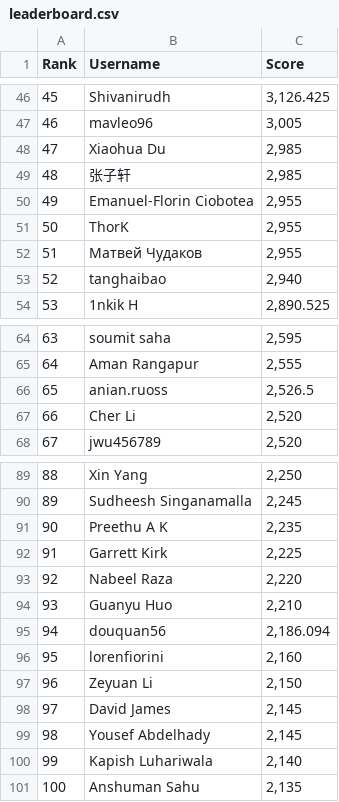
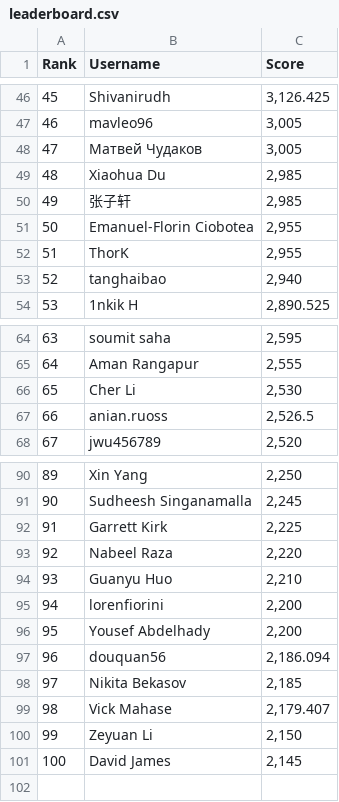
Before and after one commit to silvermete0r/deepml-top, a CSV file: leaderboard.csv, drawn as a sheet; only a part is shown, gaps mark what is left out; removed rows and columns are numbered as before the commit, all else as after; the diff covers the shown part only; the diff names each change by its address in the sheet, - before the commit and + after, or states it on an @@ line.

```diff
--- a/leaderboard.csv
+++ b/leaderboard.csv
+row 48: 47 | Матвей Чудаков | 3,005
@@ column A (Rank) renumbered between rows 49 and 101 @@
-row 52: 51 | Матвей Чудаков | 2,955
+row 66: 65 | Cher Li | 2,530
-row 67: 66 | Cher Li | 2,520
-row 91: 90 | Preethu A K | 2,235
+row 95: 94 | lorenfiorini | 2,200
+row 96: 95 | Yousef Abdelhady | 2,200
-row 96: 95 | lorenfiorini | 2,160
+row 98: 97 | Nikita Bekasov | 2,185
+row 99: 98 | Vick Mahase | 2,179.407
-row 99: 98 | Yousef Abdelhady | 2,145
-row 100: 99 | Kapish Luhariwala | 2,140
-row 101: 100 | Anshuman Sahu | 2,135
```
Also changed, not shown: 1 added row and 3 edited cells elsewhere in this file, 2 other files.
